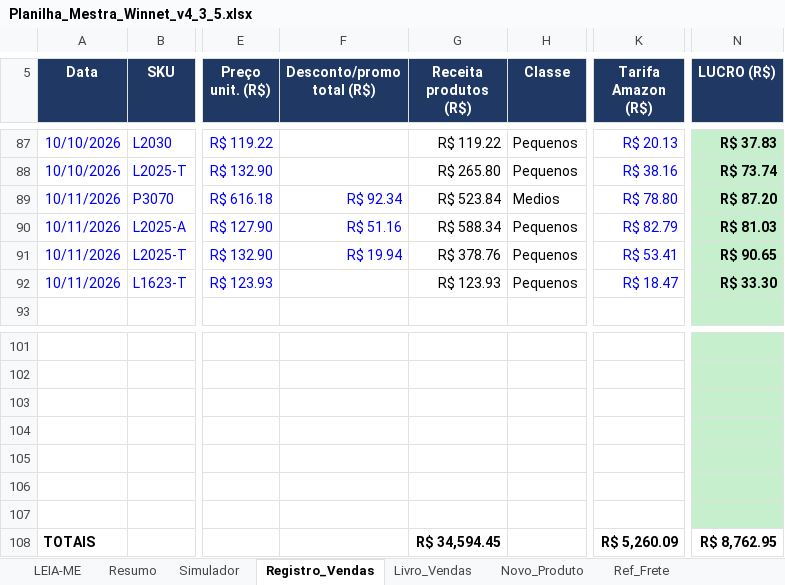
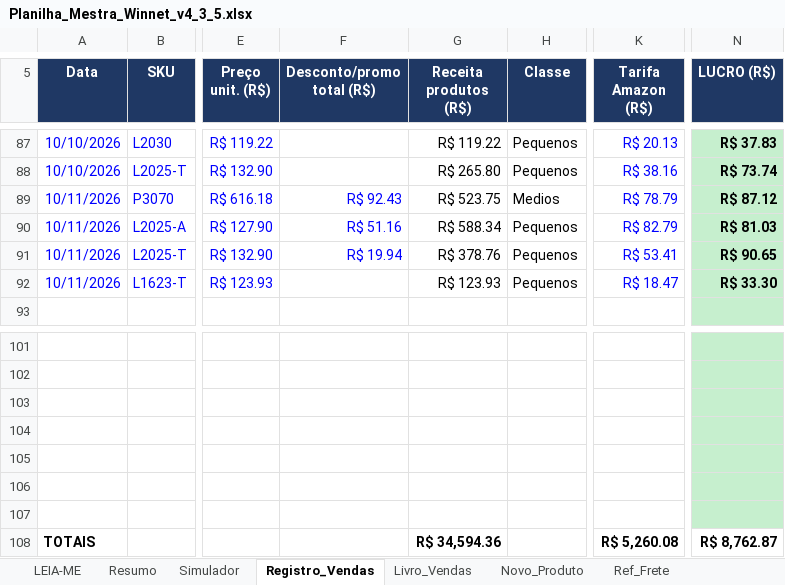
Before and after one commit to WinnetMetais/Marketplaces---Leo, an Excel workbook: dados/Planilha_Mestra_Winnet_v4_3_5.xlsx, sheet Registro_Vendas, drawn as a sheet; only a part is shown, gaps mark what is left out; values as stored, in another font and other column widths than the file's, no borders; conditional formats not drawn; the diff names each change by its address in the sheet, - before the commit and + after, or states it on an @@ line.

```diff
--- a/dados/Planilha_Mestra_Winnet_v4_3_5.xlsx (sheet Registro_Vendas)
+++ b/dados/Planilha_Mestra_Winnet_v4_3_5.xlsx (sheet Registro_Vendas)
-F89 (Desconto/promo total (R$)): R$ 92.34
+F89 (Desconto/promo total (R$)): R$ 92.43
-G89 (Receita produtos (R$)): R$ 523.84
+G89 (Receita produtos (R$)): R$ 523.75
-K89 (Tarifa Amazon (R$)): R$ 78.80
+K89 (Tarifa Amazon (R$)): R$ 78.79
-N89 (LUCRO (R$)): R$ 87.20
+N89 (LUCRO (R$)): R$ 87.12
-G108 (Receita produtos (R$)): R$ 34,594.45
+G108 (Receita produtos (R$)): R$ 34,594.36
-K108 (Tarifa Amazon (R$)): R$ 5,260.09
+K108 (Tarifa Amazon (R$)): R$ 5,260.08
-N108 (LUCRO (R$)): R$ 8,762.95
+N108 (LUCRO (R$)): R$ 8,762.87
```
Also changed, not shown: 8 other files.
